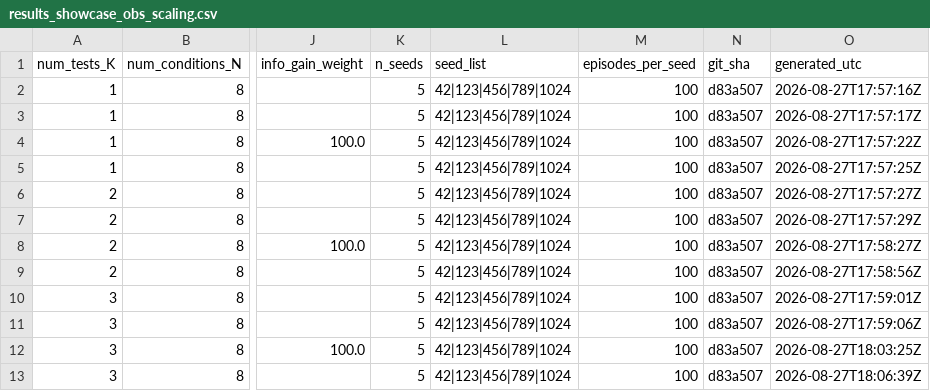
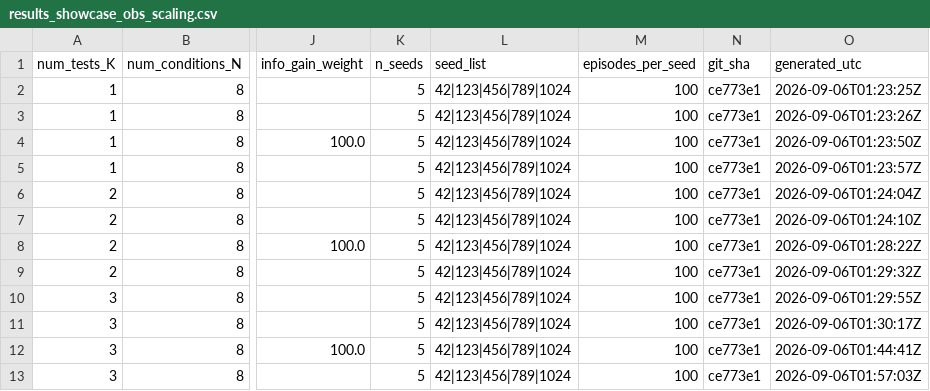
Before and after one commit to PatrickAllenCooper/rho_aif, a CSV file: results/results_showcase_obs_scaling.csv, drawn as a sheet; only a part is shown, gaps mark what is left out; the diff names each change by its address in the sheet, - before the commit and + after, or states it on an @@ line.

```diff
--- a/results/results_showcase_obs_scaling.csv
+++ b/results/results_showcase_obs_scaling.csv
-N2:N13 (git_sha): d83a507
+N2:N13 (git_sha): ce773e1
-O2 (generated_utc): 2026-08-27T17:57:16Z
+O2 (generated_utc): 2026-09-06T01:23:25Z
-O3 (generated_utc): 2026-08-27T17:57:17Z
+O3 (generated_utc): 2026-09-06T01:23:26Z
-O4 (generated_utc): 2026-08-27T17:57:22Z
+O4 (generated_utc): 2026-09-06T01:23:50Z
-O5 (generated_utc): 2026-08-27T17:57:25Z
+O5 (generated_utc): 2026-09-06T01:23:57Z
-O6 (generated_utc): 2026-08-27T17:57:27Z
+O6 (generated_utc): 2026-09-06T01:24:04Z
-O7 (generated_utc): 2026-08-27T17:57:29Z
+O7 (generated_utc): 2026-09-06T01:24:10Z
-O8 (generated_utc): 2026-08-27T17:58:27Z
+O8 (generated_utc): 2026-09-06T01:28:22Z
-O9 (generated_utc): 2026-08-27T17:58:56Z
+O9 (generated_utc): 2026-09-06T01:29:32Z
-O10 (generated_utc): 2026-08-27T17:59:01Z
+O10 (generated_utc): 2026-09-06T01:29:55Z
-O11 (generated_utc): 2026-08-27T17:59:06Z
+O11 (generated_utc): 2026-09-06T01:30:17Z
-O12 (generated_utc): 2026-08-27T18:03:25Z
+O12 (generated_utc): 2026-09-06T01:44:41Z
-O13 (generated_utc): 2026-08-27T18:06:39Z
+O13 (generated_utc): 2026-09-06T01:57:03Z
```
Also changed, not shown: results/results_bandit.csv, results/results_navigation.csv, 6 other files.
